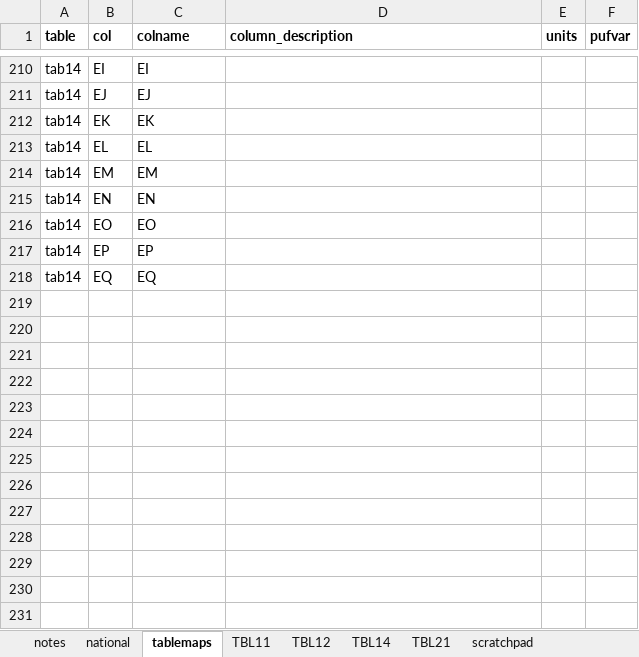
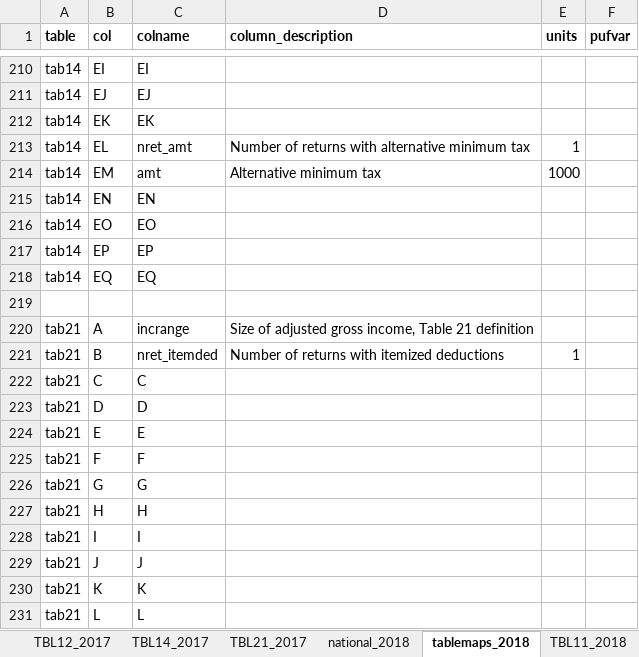
Before and after one commit to donboyd5/puf_analysis, an Excel workbook: data/soitables.xlsx, sheet tablemaps_2018, drawn as a sheet; only a part is shown, gaps mark what is left out; values as stored, in another font and other column widths than the file's, no borders; the diff covers the shown part only; the diff names each change by its address in the sheet, - before the commit and + after, or states it on an @@ line.

```diff
--- a/data/soitables.xlsx (sheet tablemaps_2018)
+++ b/data/soitables.xlsx (sheet tablemaps_2018)
-sheet tab: national
+sheet tab: national_2018
-sheet tab: tablemaps
+sheet tab: tablemaps_2018
-sheet tab: TBL11
+sheet tab: TBL11_2018
+sheet tab: TBL12_2017
+sheet tab: TBL14_2017
+sheet tab: TBL21_2017
-C213 (colname): EL
+C213 (colname): nret_amt
-D213 (column_description): (empty)
+D213 (column_description): Number of returns with alternative minimum tax
-E213 (units): (empty)
+E213 (units): 1
-C214 (colname): EM
+C214 (colname): amt
-D214 (column_description): (empty)
+D214 (column_description): Alternative minimum tax
-E214 (units): (empty)
+E214 (units): 1000
+row 219: (empty)
+row 220: tab21 | A | incrange | Size of adjusted gross income, Table 21 definition
+row 221: tab21 | B | nret_itemded | Number of returns with itemized deductions | 1
+row 222: tab21 | C | C
+row 223: tab21 | D | D
+row 224: tab21 | E | E
+row 225: tab21 | F | F
+row 226: tab21 | G | G
+row 227: tab21 | H | H
+row 228: tab21 | I | I
+row 229: tab21 | J | J
+row 230: tab21 | K | K
+row 231: tab21 | L | L
```
Also changed, not shown: 120 added rows and 6 edited cells elsewhere in this sheet, sheet notes, other sheet tabs, 15 other files.
